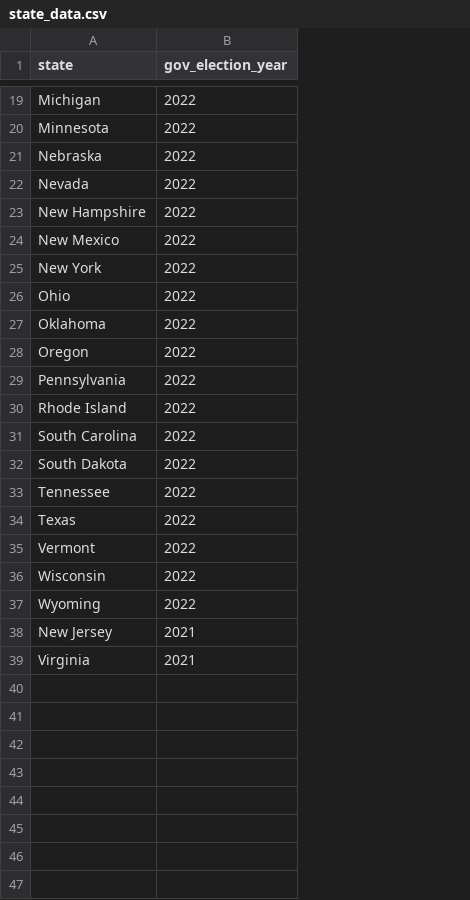
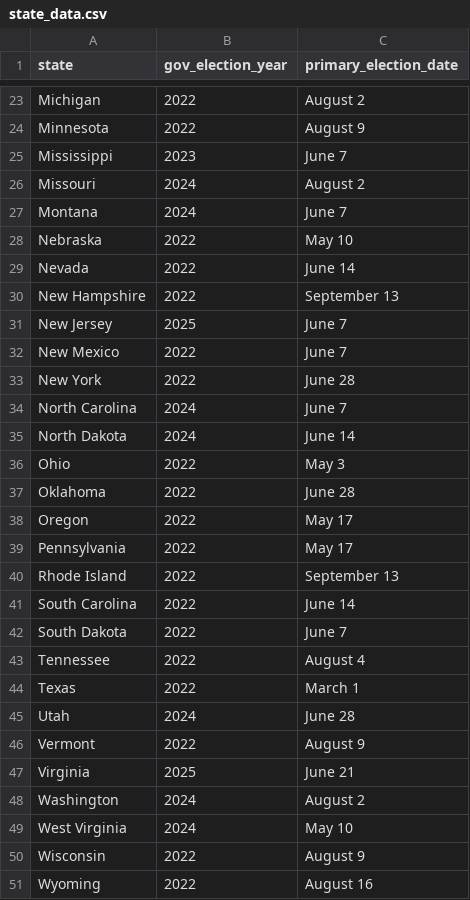
Before and after one commit to carnival-farmer/data, a CSV file: state_data.csv, drawn as a sheet; only a part is shown, gaps mark what is left out; removed rows and columns are numbered as before the commit, all else as after; the diff covers the shown part only; the diff names each change by its address in the sheet, - before the commit and + after, or states it on an @@ line.

Commit message:
Updating data

```diff
--- a/state_data.csv
+++ b/state_data.csv
+column C (primary_election_date), rows 23-24: August 2 | August 9; rows 28-30: May 10 | June 14 | September 13; rows 32-33: June 7 | June 28; rows 36-44: May 3 | June 28 | May 17 | May 17 | September 13 | June 14 | June 7 | August 4 | March 1; row 46: August 9; rows 50-51: August 9 | August 16
+row 25: Mississippi | 2023 | June 7
+row 26: Missouri | 2024 | August 2
+row 27: Montana | 2024 | June 7
+row 31: New Jersey | 2025 | June 7
+row 34: North Carolina | 2024 | June 7
+row 35: North Dakota | 2024 | June 14
+row 45: Utah | 2024 | June 28
+row 47: Virginia | 2025 | June 21
+row 48: Washington | 2024 | August 2
+row 49: West Virginia | 2024 | May 10
-row 38: New Jersey | 2021
-row 39: Virginia | 2021
```
Also changed, not shown: 4 added rows elsewhere in this file.
